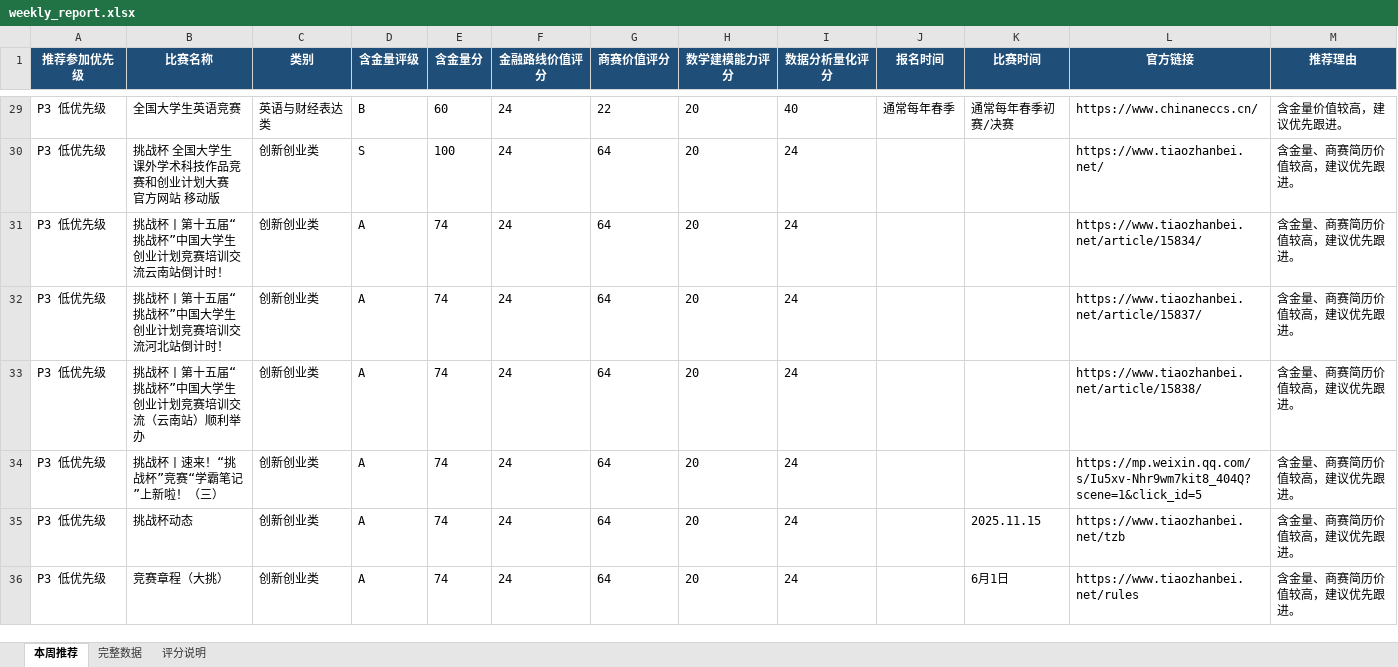
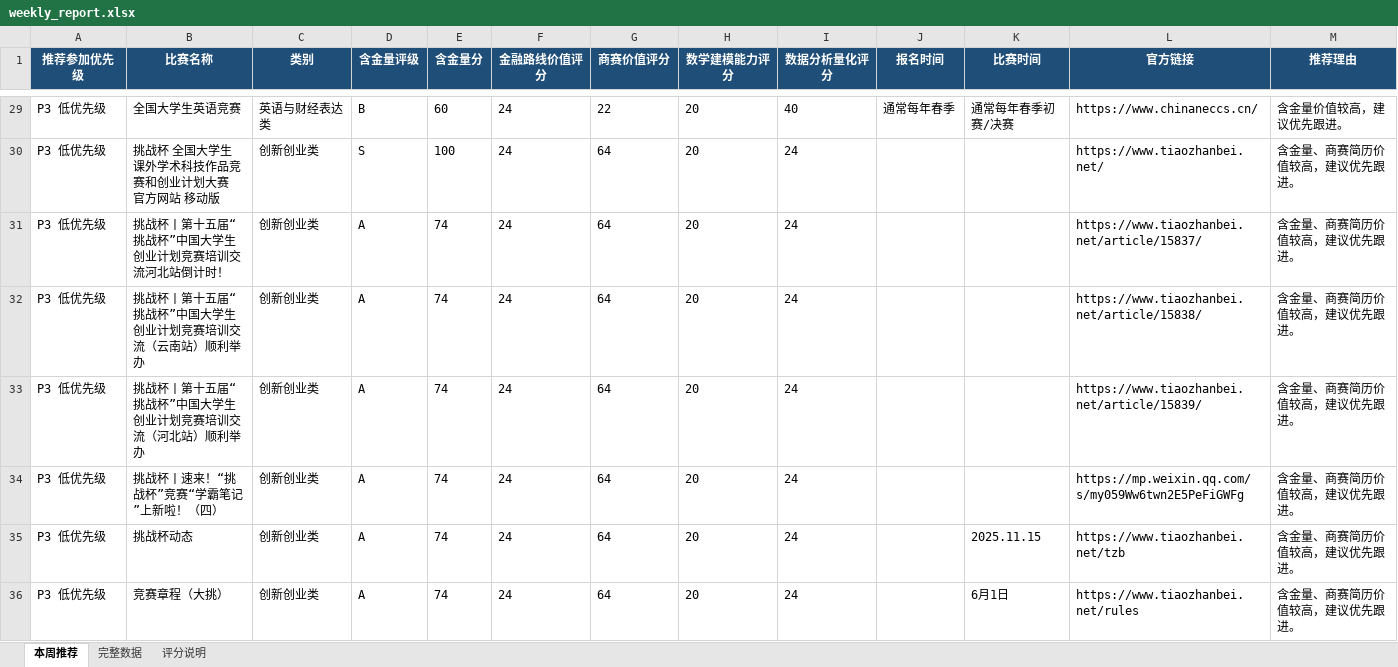
Before and after one commit to gddsn/competition-radar, an Excel workbook: reports/weekly_report.xlsx, sheet 本周推荐, drawn as a sheet; only a part is shown, gaps mark what is left out; values as stored, in another font and other column widths than the file's, no borders; removed rows and columns are numbered as before the commit, all else as after; the diff names each change by its address in the sheet, - before the commit and + after, or states it on an @@ line.

```diff
--- a/reports/weekly_report.xlsx (sheet 本周推荐)
+++ b/reports/weekly_report.xlsx (sheet 本周推荐)
-row 31: P3 低优先级 | 挑战杯丨第十五届“挑战杯”中国大学生创业计划竞赛培训交流云南站倒计时！ | 创新创业类 | A | 74 | 24 | 64 | 20 | 24 |  |  | https://www.tiaozhanbei.net/article/15834/ | 含金量、商赛简历价值较高，建议优先跟进。
+row 33: P3 低优先级 | 挑战杯丨第十五届“挑战杯”中国大学生创业计划竞赛培训交流（河北站）顺利举办 | 创新创业类 | A | 74 | 24 | 64 | 20 | 24 |  |  | https://www.tiaozhanbei.net/article/15839/ | 含金量、商赛简历价值较高，建议优先跟进。
-B34 (比赛名称): 挑战杯丨速来！“挑战杯”竞赛“学霸笔记”上新啦！（三）
+B34 (比赛名称): 挑战杯丨速来！“挑战杯”竞赛“学霸笔记”上新啦！（四）
-L34 (官方链接): https://mp.weixin.qq.com/s/Iu5xv-Nhr9wm7kit8_404Q?scene=1&click_id=5
+L34 (官方链接): https://mp.weixin.qq.com/s/my059Ww6twn2E5PeFiGWFg
```
Also changed, not shown: sheet 完整数据, reports/schedule_report.xlsx, 4 other files.
